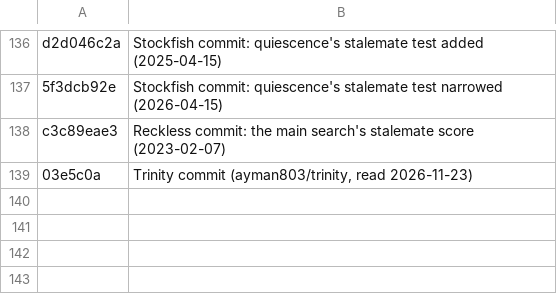
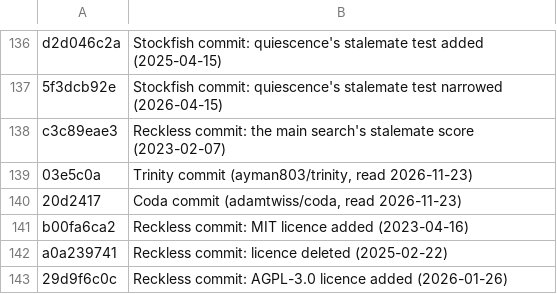
Before and after one commit to maelic13/rarog, a TSV file: tools/diag/citation_foreign.tsv, drawn as a sheet; only a part is shown, gaps mark what is left out; the diff names each change by its address in the sheet, - before the commit and + after, or states it on an @@ line.

Commit message:
Record the Coda read; D.11 widened into the donor inventory, the licence decision, its execution and the disclosure
Coda (adamtwiss/coda at 20d2417, GPL-3.0) read for its attribution and originality disclosure, the model the maintainer wants for D.11 (maintainer request 2026-11-23). Reckless is AGPL-3.0 since 2026-01-26, so what crossed into Rarog is AGPL material under a GPL-only label, and three tracked Reckless patches carry its source. D.11 becomes D.11.1 to D.11.4; E.0 gets Coda's search leads, D.14 the ARM ordering contract, Phase F its licence notes, D.15.1 the notices file.

```diff
--- a/tools/diag/citation_foreign.tsv
+++ b/tools/diag/citation_foreign.tsv
+row 140: 20d2417 | Coda commit (adamtwiss/coda, read 2026-11-23)
+row 141: b00fa6ca2 | Reckless commit: MIT licence added (2023-04-16)
+row 142: a0a239741 | Reckless commit: licence deleted (2025-02-22)
+row 143: 29d9f6c0c | Reckless commit: AGPL-3.0 licence added (2026-01-26)
```
Also changed, not shown: 3 other files.
